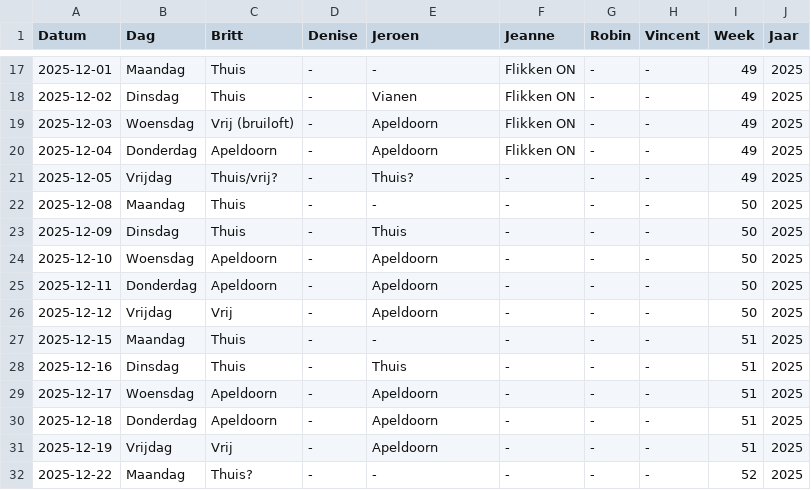
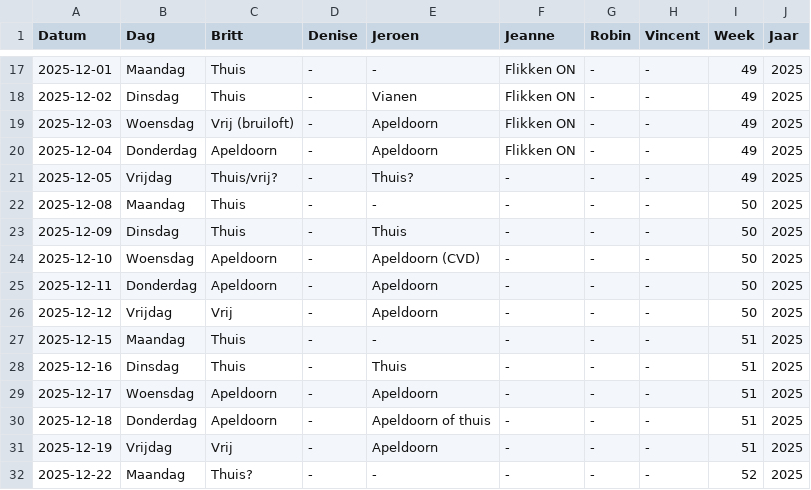
Before and after one commit to Britttvg/planning-tool, a CSV file: src/data/data_planning_dev.csv, drawn as a sheet; only a part is shown, gaps mark what is left out.

Commit message:
Update CSV src/data/data_planning_dev.csv, time 2025-11-18 07:50:05.048039

```diff
--- a/src/data/data_planning_dev.csv
+++ b/src/data/data_planning_dev.csv
@@ -23,3 +23,3 @@ Datum,Dag,Britt,Denise,Jeroen,Jeanne,Robin,Vincent,Week,Jaar
 2025-12-09,Dinsdag,Thuis,-,Thuis,-,-,-,50,2025
-2025-12-10,Woensdag,Apeldoorn,-,Apeldoorn,-,-,-,50,2025
+2025-12-10,Woensdag,Apeldoorn,-,Apeldoorn (CVD),-,-,-,50,2025
 2025-12-11,Donderdag,Apeldoorn,-,Apeldoorn,-,-,-,50,2025
@@ -29,3 +29,3 @@ Datum,Dag,Britt,Denise,Jeroen,Jeanne,Robin,Vincent,Week,Jaar
 2025-12-17,Woensdag,Apeldoorn,-,Apeldoorn,-,-,-,51,2025
-2025-12-18,Donderdag,Apeldoorn,-,Apeldoorn,-,-,-,51,2025
+2025-12-18,Donderdag,Apeldoorn,-,Apeldoorn of thuis,-,-,-,51,2025
 2025-12-19,Vrijdag,Vrij,-,Apeldoorn,-,-,-,51,2025
```
